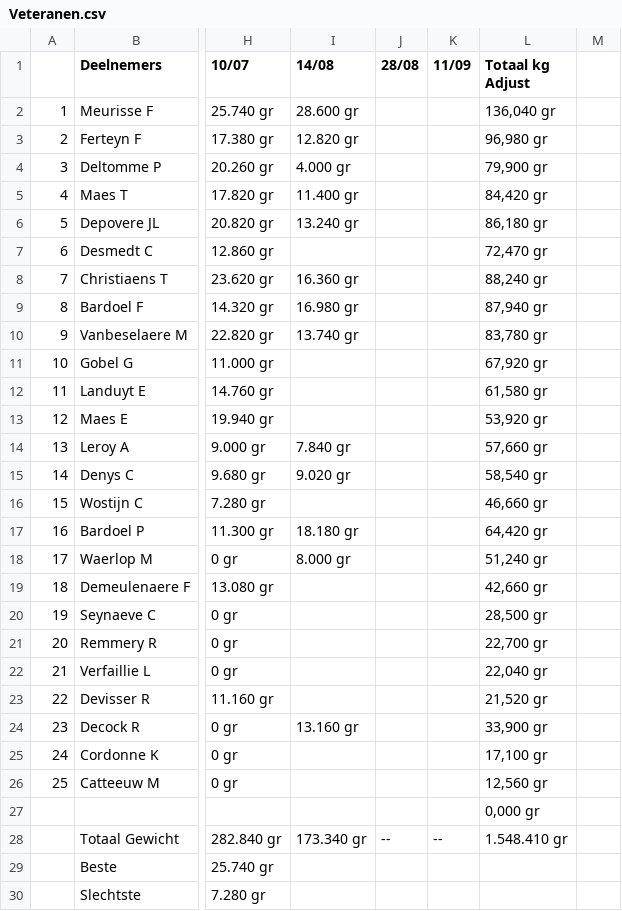
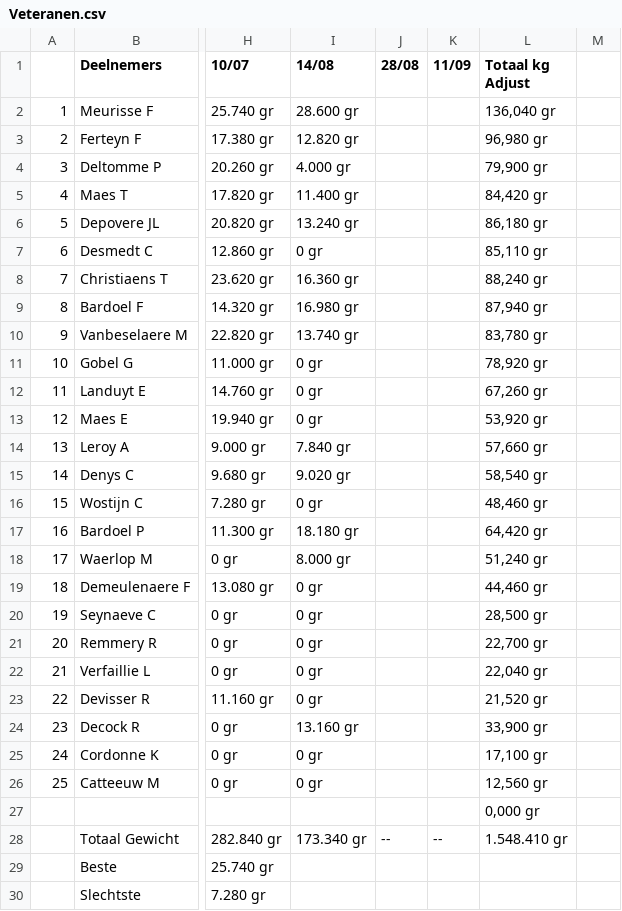
Before and after one commit to hengelsportshort-boop/KVVI, a CSV file: public/data/2026/Veteranen.csv, drawn as a sheet; only a part is shown, gaps mark what is left out; the diff names each change by its address in the sheet, - before the commit and + after, or states it on an @@ line.

Commit message:
*KVVI data sync* public/data/2026/Veteranen.csv

```diff
--- a/public/data/2026/Veteranen.csv
+++ b/public/data/2026/Veteranen.csv
-I7 (14/08): (empty)
+I7 (14/08): 0 gr
-L7 (Totaal kg Adjust): 72,470 gr
+L7 (Totaal kg Adjust): 85,110 gr
-I11:I13 (14/08): (empty)
+I11:I13 (14/08): 0 gr
-L11 (Totaal kg Adjust): 67,920 gr
+L11 (Totaal kg Adjust): 78,920 gr
-L12 (Totaal kg Adjust): 61,580 gr
+L12 (Totaal kg Adjust): 67,260 gr
-I16 (14/08): (empty)
+I16 (14/08): 0 gr
-L16 (Totaal kg Adjust): 46,660 gr
+L16 (Totaal kg Adjust): 48,460 gr
-I19:I23 (14/08): (empty)
+I19:I23 (14/08): 0 gr
-L19 (Totaal kg Adjust): 42,660 gr
+L19 (Totaal kg Adjust): 44,460 gr
-I25:I26 (14/08): (empty)
+I25:I26 (14/08): 0 gr
```
